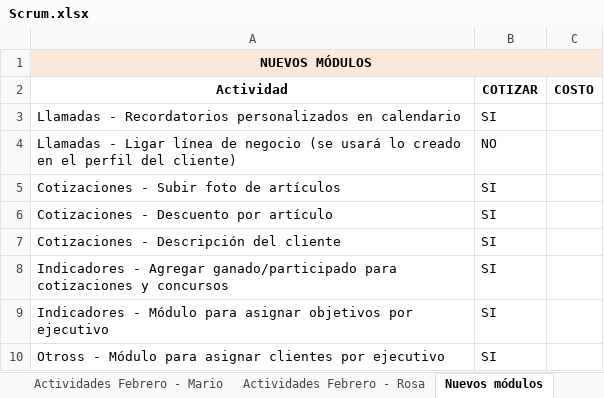
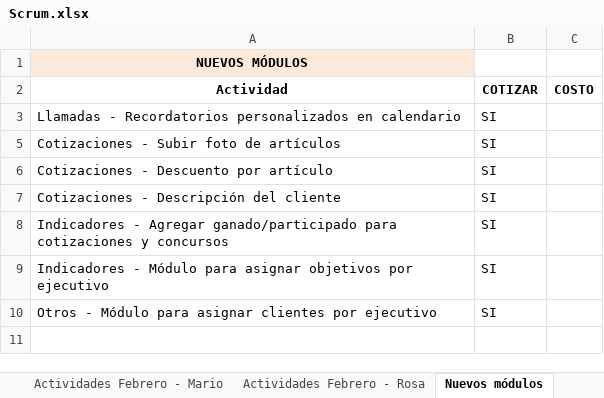
Before and after one commit to toniosoto26/CRM-Socia, an Excel workbook: Scrum.xlsx, sheet Nuevos módulos, drawn as a sheet; values as stored, in another font and other column widths than the file's, no borders; the diff names each change by its address in the sheet, - before the commit and + after, or states it on an @@ line.

Commit message:
Actualización de actividades

```diff
--- a/Scrum.xlsx (sheet Nuevos módulos)
+++ b/Scrum.xlsx (sheet Nuevos módulos)
-A1:C1 merged
@@ row 4 hidden: Llamadas - Ligar línea de negocio (se usará lo creado en el perfil del cliente) | NO @@
-A10 (Actividad): Otross - Módulo…
+A10 (Actividad): Otros - Módulo…
```
Also changed, not shown: sheet Actividades Febrero - Rosa, sheet Actividades Febrero - Mario, sheet Actividades Febrero - Toño, 3 other files.
